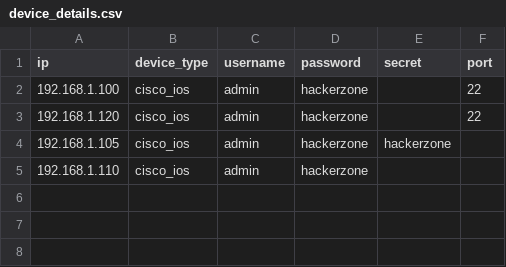
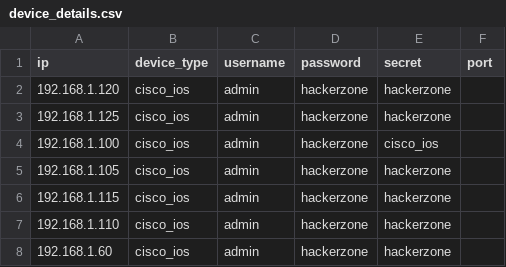
Before and after one commit to surendrasinghtanwar2002/Network_Automation, a CSV file: Netmiko_Configuration/Routing_Configuration/device_details.csv, drawn as a sheet.

```diff
--- a/Netmiko_Configuration/Routing_Configuration/device_details.csv
+++ b/Netmiko_Configuration/Routing_Configuration/device_details.csv
@@ -1,5 +1,8 @@
 ip,device_type,username,password,secret,port
-192.168.1.100,cisco_ios,admin,hackerzone,,22
-192.168.1.120,cisco_ios,admin,hackerzone,,22
+192.168.1.120,cisco_ios,admin,hackerzone,hackerzone,
+192.168.1.125,cisco_ios,admin,hackerzone,hackerzone,
+192.168.1.100,cisco_ios,admin,hackerzone,cisco_ios,
 192.168.1.105,cisco_ios,admin,hackerzone,hackerzone,
-192.168.1.110,cisco_ios,admin,hackerzone,,
+192.168.1.115,cisco_ios,admin,hackerzone,hackerzone,
+192.168.1.110,cisco_ios,admin,hackerzone,hackerzone,
+192.168.1.60,cisco_ios,admin,hackerzone,hackerzone,
```
Also changed, not shown: 6 other files.
